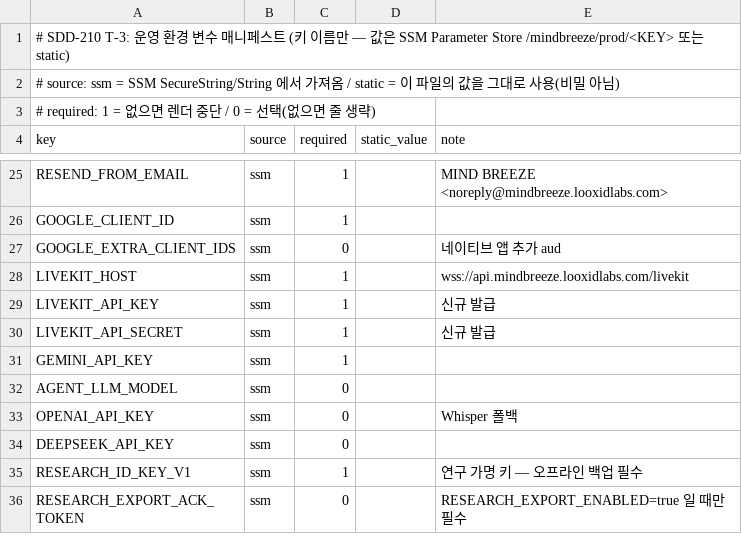
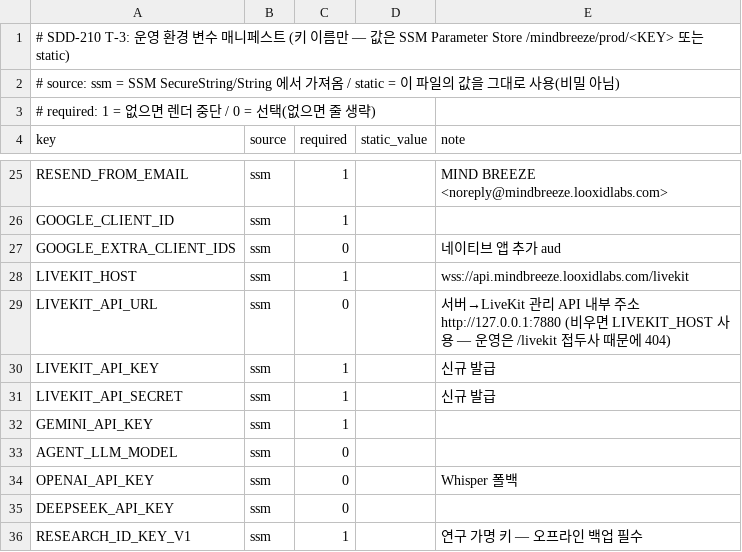
Before and after one commit to Brian-Chae/mindbreeze_2.0, a TSV file: deploy/env-manifest.tsv, drawn as a sheet; only a part is shown, gaps mark what is left out; the shorter side is filled out with more unchanged rows; the diff names each change by its address in the sheet, - before the commit and + after, or states it on an @@ line.

Commit message:
fix: 운영 LiveKit 서버 API 주소 분리, 청크 저장 디렉터리 배포 보장, 업로드 실패 문구 정리

```diff
--- a/deploy/env-manifest.tsv
+++ b/deploy/env-manifest.tsv
+row 29: LIVEKIT_API_URL | ssm | 0 |  | 서버→LiveKit 관리 API 내부 주소 http://127.0.0.1:7880 (비우면 LIVEKIT_HOST 사용 — 운영은 /livekit 접두사 때문에 404)
```
Also changed, not shown: 10 other files.
